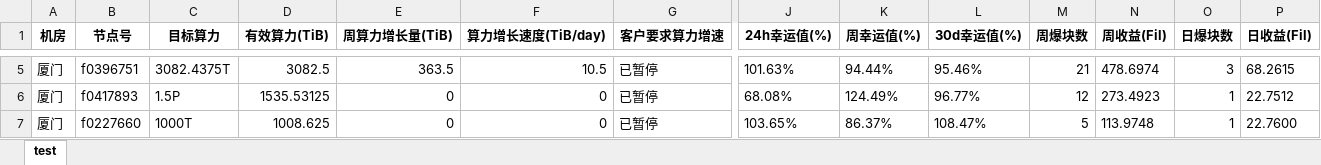
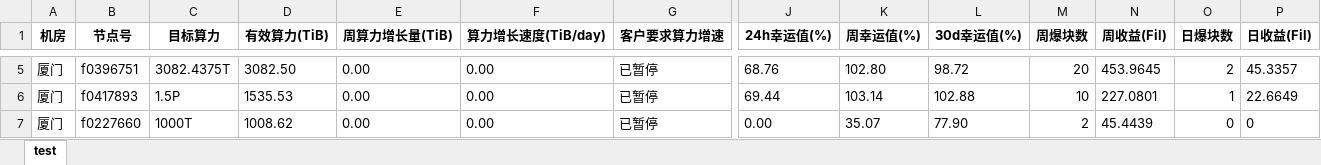
Before and after one commit to Jasmine1996/python-, an Excel workbook: demo/images/test.xlsx, sheet test, drawn as a sheet; only a part is shown, gaps mark what is left out; values as stored, in another font and other column widths than the file's, no borders; the diff covers the shown part only; the diff names each change by its address in the sheet, - before the commit and + after, or states it on an @@ line.

```diff
--- a/demo/images/test.xlsx (sheet test)
+++ b/demo/images/test.xlsx (sheet test)
-D5 (有效算力(TiB)): 3082.5
+D5 (有效算力(TiB)): 3082.50
-E5 (周算力增长量(TiB)): 363.5
+E5 (周算力增长量(TiB)): 0.00
-F5 (算力增长速度(TiB/day)): 10.5
+F5 (算力增长速度(TiB/day)): 0.00
-J5 (24h幸运值(%)): 101.63%
+J5 (24h幸运值(%)): 68.76
-K5 (周幸运值(%)): 94.44%
+K5 (周幸运值(%)): 102.80
-L5 (30d幸运值(%)): 95.46%
+L5 (30d幸运值(%)): 98.72
-M5 (周爆块数): 21
+M5 (周爆块数): 20
-N5 (周收益(Fil)): 478.6974
+N5 (周收益(Fil)): 453.9645
-O5 (日爆块数): 3
+O5 (日爆块数): 2
-P5 (日收益(Fil)): 68.2615
+P5 (日收益(Fil)): 45.3357
-D6 (有效算力(TiB)): 1535.53125
+D6 (有效算力(TiB)): 1535.53
-E6:E7 (周算力增长量(TiB)): 0
+E6:E7 (周算力增长量(TiB)): 0.00
-F6:F7 (算力增长速度(TiB/day)): 0
+F6:F7 (算力增长速度(TiB/day)): 0.00
-J6 (24h幸运值(%)): 68.08%
+J6 (24h幸运值(%)): 69.44
-K6 (周幸运值(%)): 124.49%
+K6 (周幸运值(%)): 103.14
-L6 (30d幸运值(%)): 96.77%
+L6 (30d幸运值(%)): 102.88
-M6 (周爆块数): 12
+M6 (周爆块数): 10
-N6 (周收益(Fil)): 273.4923
+N6 (周收益(Fil)): 227.0801
-P6 (日收益(Fil)): 22.7512
+P6 (日收益(Fil)): 22.6649
-D7 (有效算力(TiB)): 1008.625
+D7 (有效算力(TiB)): 1008.62
-J7 (24h幸运值(%)): 103.65%
+J7 (24h幸运值(%)): 0.00
-K7 (周幸运值(%)): 86.37%
+K7 (周幸运值(%)): 35.07
-L7 (30d幸运值(%)): 108.47%
+L7 (30d幸运值(%)): 77.90
-M7 (周爆块数): 5
+M7 (周爆块数): 2
-N7 (周收益(Fil)): 113.9748
+N7 (周收益(Fil)): 45.4439
-O7 (日爆块数): 1
+O7 (日爆块数): 0
-P7 (日收益(Fil)): 22.7600
+P7 (日收益(Fil)): 0
```
Also changed, not shown: 1 added row, 1 removed row, 354 edited cells and cell formats elsewhere in this sheet, demo/images/miner.xlsx, 43 other files.
